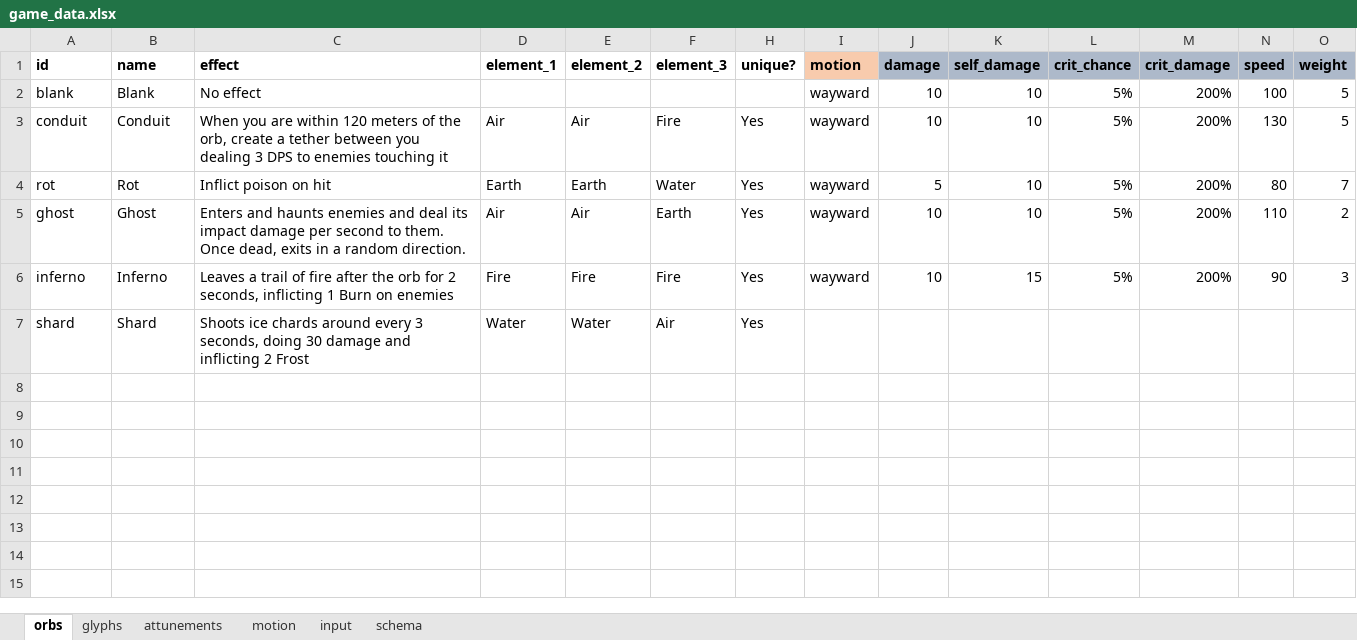
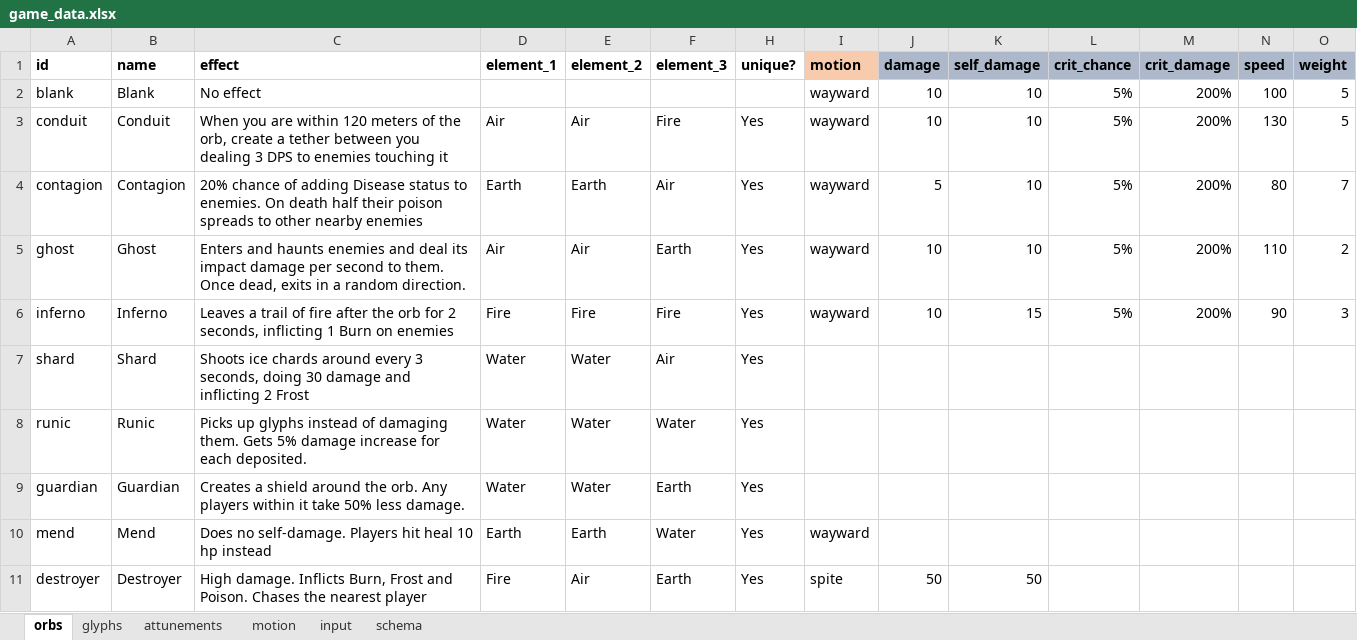
Before and after one commit to dreamingofpixels/one-last-bullet, an Excel workbook: project/data/game_data.xlsx, sheet orbs, drawn as a sheet; only a part is shown; values as stored, in another font and other column widths than the file's, no borders; conditional formats not drawn; rows hold the shown columns only; the diff names each change by its address in the sheet, - before the commit and + after, or states it on an @@ line.

```diff
--- a/project/data/game_data.xlsx (sheet orbs)
+++ b/project/data/game_data.xlsx (sheet orbs)
-A4 (id): rot
+A4 (id): contagion
-B4 (name): Rot
+B4 (name): Contagion
-C4 (effect): Inflict poison on hit
+C4 (effect): 20% chance of adding Disease status to enemies. On death half their poison spreads to other nearby enemies
-F4 (element_3): Water
+F4 (element_3): Air
+row 8: runic | Runic | Picks up glyphs instead of damaging them. Gets 5% damage increase for each deposited. | Water | Water | Water | Yes
+row 9: guardian | Guardian | Creates a shield around the orb. Any players within it take 50% less damage. | Water | Water | Earth | Yes
+row 10: mend | Mend | Does no self-damage. Players hit heal 10 hp instead | Earth | Earth | Water | Yes | wayward
+row 11: destroyer | Destroyer | High damage. Inflicts Burn, Frost and Poison. Chases the nearest player | Fire | Air | Earth | Yes | spite | 50 | 50
```
Also changed, not shown: sheet attunements, sheet motion, hidden cells, 29 other files.
